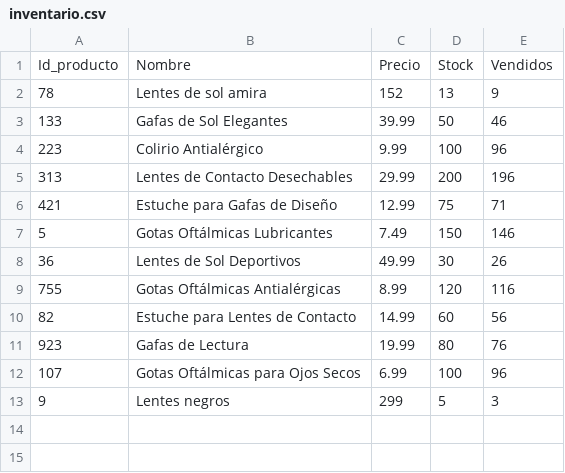
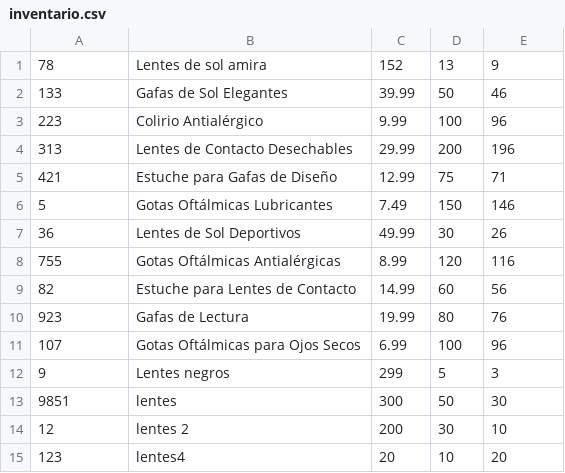
Before and after one commit to bastmre44/Proyecto-, a CSV file: inventario.csv, drawn as a sheet; removed rows and columns are numbered as before the commit, all else as after; the diff names each change by its address in the sheet, - before the commit and + after, or states it on an @@ line.

```diff
--- a/inventario.csv
+++ b/inventario.csv
-row 1: Id_producto | Nombre | Precio | Stock | Vendidos
+row 13: 9851 | lentes | 300 | 50 | 30
+row 14: 12 | lentes 2 | 200 | 30 | 10
+row 15: 123 | lentes4 | 20 | 10 | 20
```
Also changed, not shown: clientes.csv, usuarios.csv, 11 other files.
